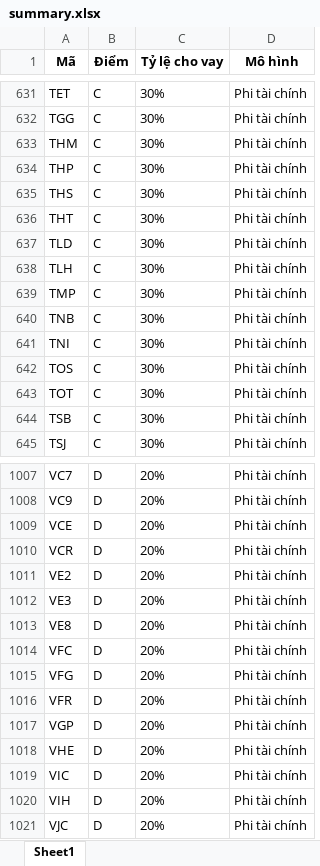
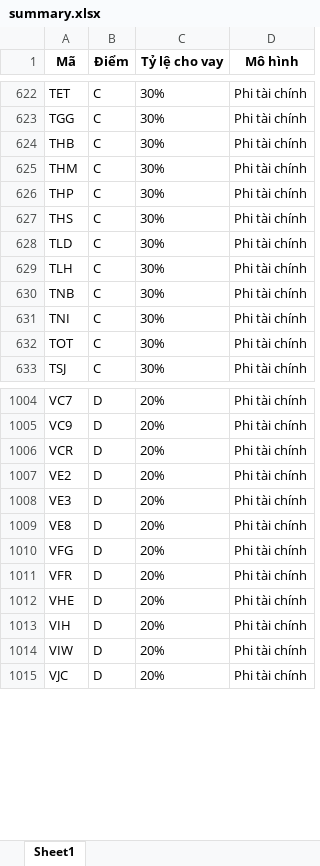
Before and after one commit to NOA-2103TPH/Margin, an Excel workbook: result/summary.xlsx, sheet Sheet1, drawn as a sheet; only a part is shown, gaps mark what is left out; values as stored, in another font and other column widths than the file's, no borders; removed rows and columns are numbered as before the commit, all else as after; the diff covers the shown part only; the diff names each change by its address in the sheet, - before the commit and + after, or states it on an @@ line.

Commit message:
updated

```diff
--- a/result/summary.xlsx (sheet Sheet1)
+++ b/result/summary.xlsx (sheet Sheet1)
+row 624: THB | C | 30% | Phi tài chính
-row 636: THT | C | 30% | Phi tài chính
-row 639: TMP | C | 30% | Phi tài chính
-row 642: TOS | C | 30% | Phi tài chính
-row 644: TSB | C | 30% | Phi tài chính
-row 1009: VCE | D | 20% | Phi tài chính
-row 1014: VFC | D | 20% | Phi tài chính
-row 1017: VGP | D | 20% | Phi tài chính
-row 1019: VIC | D | 20% | Phi tài chính
+row 1014: VIW | D | 20% | Phi tài chính
```
Also changed, not shown: 52 added rows, 46 removed rows and 12 edited cells elsewhere in this sheet.
